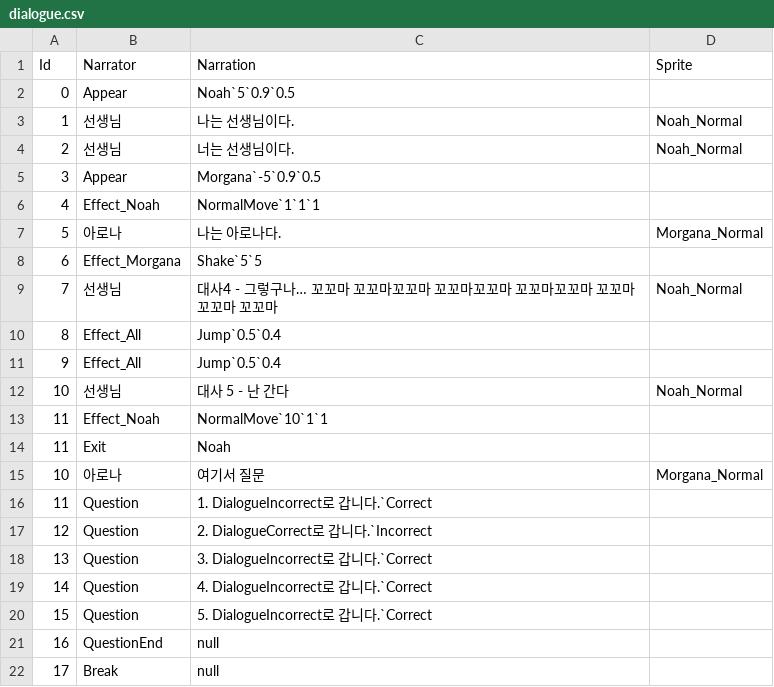
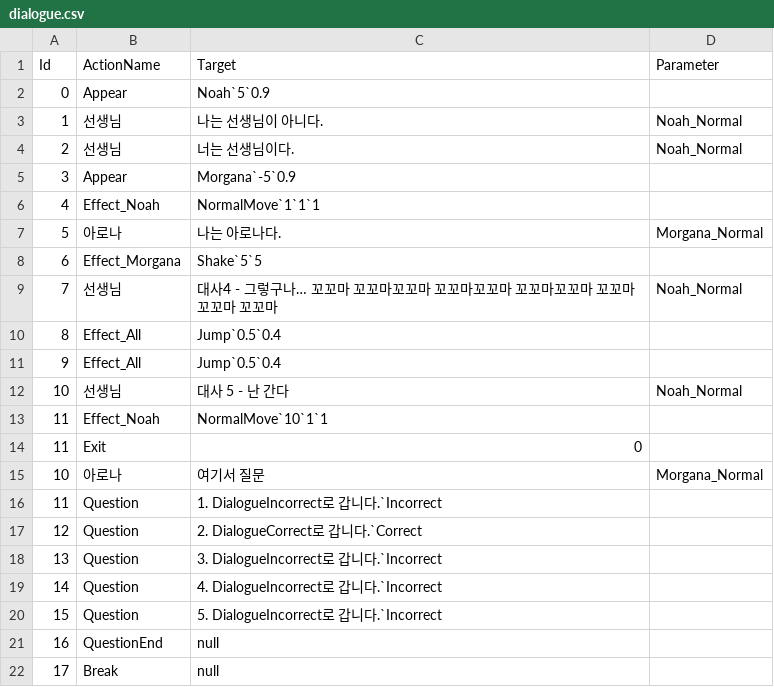
Before and after one commit to leehamin-miku/Mermaid-on-the-isle, a CSV file: MermaidProject/Assets/Resources/VN_DB/dialogue.csv, drawn as a sheet.

```diff
--- a/MermaidProject/Assets/Resources/VN_DB/dialogue.csv
+++ b/MermaidProject/Assets/Resources/VN_DB/dialogue.csv
@@ -1,6 +1,6 @@
-Id,Narrator,Narration,Sprite
-0,Appear,Noah`5`0.9`0.5,
-1,선생님,나는 선생님이다.,Noah_Normal
+Id,ActionName,Target,Parameter
+0,Appear,Noah`5`0.9,
+1,선생님,나는 선생님이 아니다.,Noah_Normal
 2,선생님,너는 선생님이다.,Noah_Normal
-3,Appear,Morgana`-5`0.9`0.5,
+3,Appear,Morgana`-5`0.9,
 4,Effect_Noah,NormalMove`1`1`1,
@@ -13,9 +13,9 @@
 11,Effect_Noah,NormalMove`10`1`1,
-11,Exit,Noah,
+11,Exit,0,
 10,아로나,여기서 질문,Morgana_Normal
-11,Question,1. DialogueIncorrect로 갑니다.`Correct,
-12,Question,2. DialogueCorrect로 갑니다.`Incorrect,
-13,Question,3. DialogueIncorrect로 갑니다.`Correct,
-14,Question,4. DialogueIncorrect로 갑니다.`Correct,
-15,Question,5. DialogueIncorrect로 갑니다.`Correct,
+11,Question,1. DialogueIncorrect로 갑니다.`Incorrect,
+12,Question,2. DialogueCorrect로 갑니다.`Correct,
+13,Question,3. DialogueIncorrect로 갑니다.`Incorrect,
+14,Question,4. DialogueIncorrect로 갑니다.`Incorrect,
+15,Question,5. DialogueIncorrect로 갑니다.`Incorrect,
 16,QuestionEnd,null,
```
Also changed, not shown: 34 other files.
